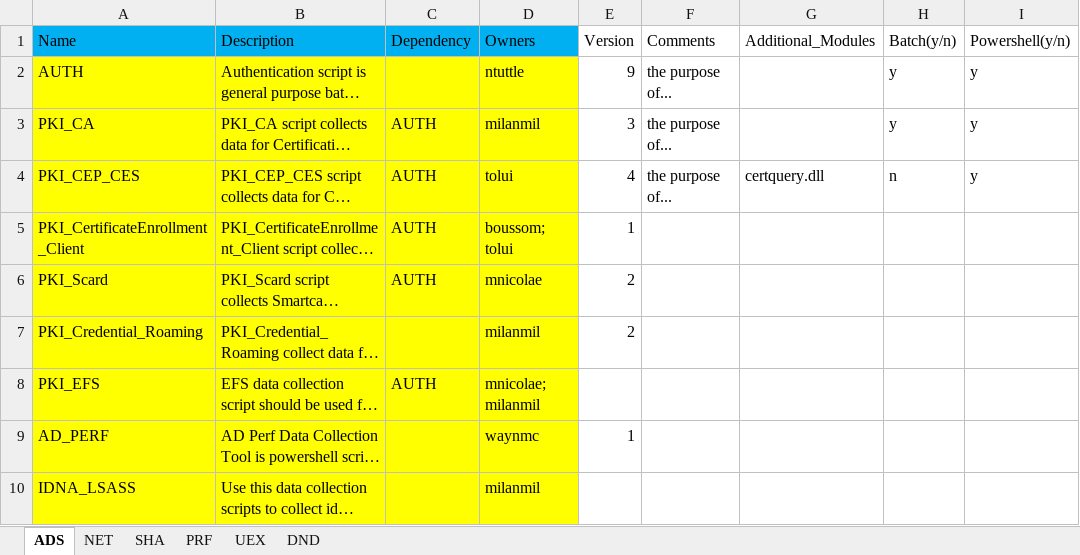
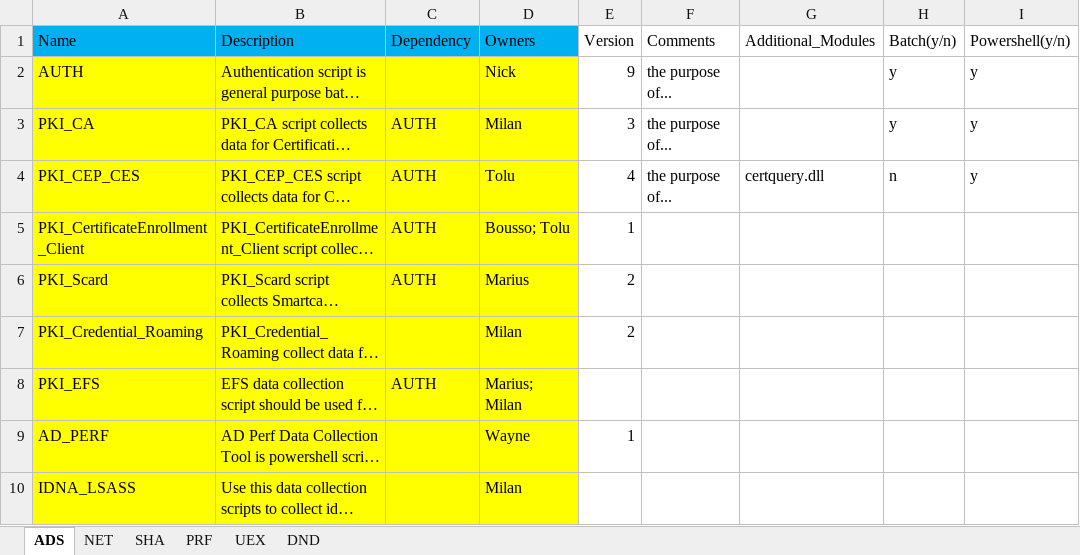
Before and after one commit to CSS-Windows/WindowsDiag, an Excel workbook: Windows_PODs.xlsx, sheet ADS, drawn as a sheet; long unchanged cells end in …; values as stored, in another font and other column widths than the file's, no borders; the diff names each change by its address in the sheet, - before the commit and + after, or states it on an @@ line.

Commit message:
removed tool owners pii

```diff
--- a/Windows_PODs.xlsx (sheet ADS)
+++ b/Windows_PODs.xlsx (sheet ADS)
-D2 (Owners): ntuttle
+D2 (Owners): Nick
-D3 (Owners): milanmil
+D3 (Owners): Milan
-D4 (Owners): tolui
+D4 (Owners): Tolu
-D5 (Owners): boussom; tolui
+D5 (Owners): Bousso; Tolu
-D6 (Owners): mnicolae
+D6 (Owners): Marius
-D7 (Owners): milanmil
+D7 (Owners): Milan
-D8 (Owners): mnicolae; milanmil
+D8 (Owners): Marius; Milan
-D9 (Owners): waynmc
+D9 (Owners): Wayne
-D10 (Owners): milanmil
+D10 (Owners): Milan
```
